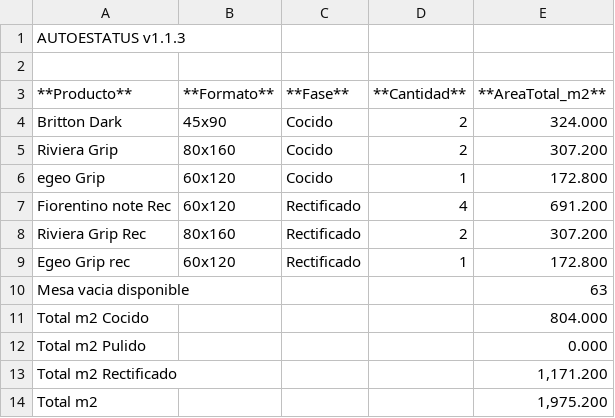
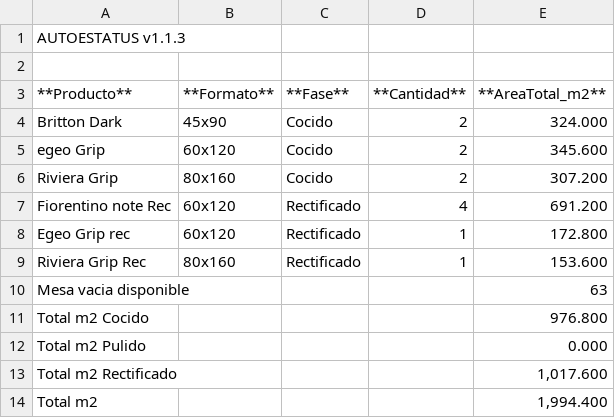
Before and after one commit to teclgvp3-droid/Estatus-De-Productos, a TSV file: recuento_productos.tsv, drawn as a sheet.

Commit message:
AUTOESTATUS update 2026-10-16 07:27:02

```diff
--- a/recuento_productos.tsv
+++ b/recuento_productos.tsv
@@ -4,11 +4,11 @@
 Britton Dark	45x90	Cocido	2	324.000
+egeo Grip	60x120	Cocido	2	345.600
 Riviera Grip	80x160	Cocido	2	307.200
-egeo Grip	60x120	Cocido	1	172.800
 Fiorentino note Rec	60x120	Rectificado	4	691.200
-Riviera Grip Rec	80x160	Rectificado	2	307.200
 Egeo Grip rec	60x120	Rectificado	1	172.800
+Riviera Grip Rec	80x160	Rectificado	1	153.600
 Mesa vacia disponible				63
-Total m2 Cocido				804.000
+Total m2 Cocido				976.800
 Total m2 Pulido				0.000
-Total m2 Rectificado				1,171.200
-Total m2				1,975.200
+Total m2 Rectificado				1,017.600
+Total m2				1,994.400
```
